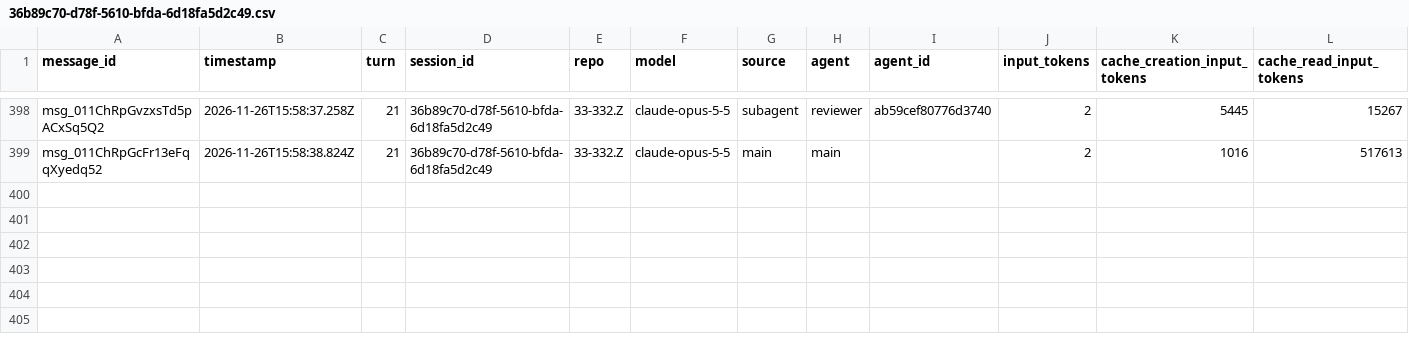
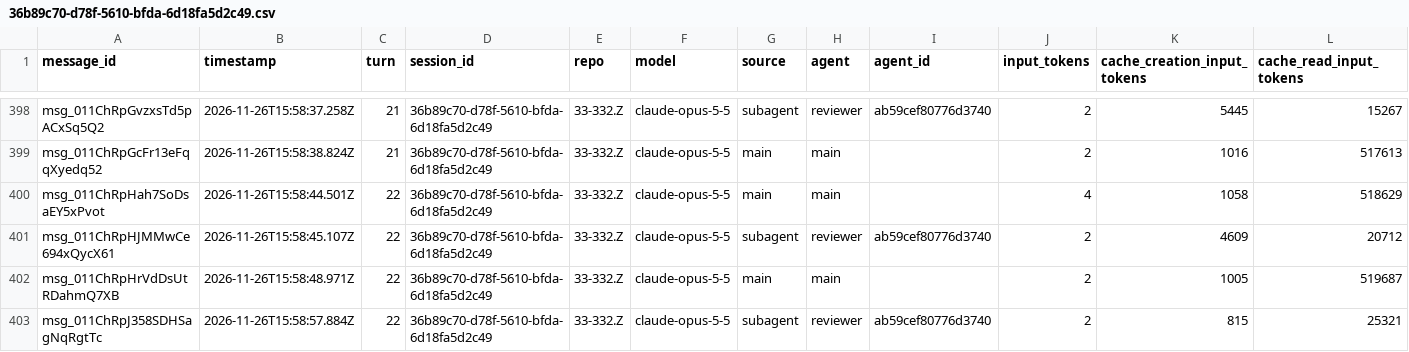
Before and after one commit to rhope-ops/33-332.Z, a CSV file: sessions/36b89c70-d78f-5610-bfda-6d18fa5d2c49.csv, drawn as a sheet; only a part is shown, gaps mark what is left out; rows hold the shown columns only; the diff names each change by its address in the sheet, - before the commit and + after, or states it on an @@ line.

```diff
--- a/sessions/36b89c70-d78f-5610-bfda-6d18fa5d2c49.csv
+++ b/sessions/36b89c70-d78f-5610-bfda-6d18fa5d2c49.csv
+row 400: msg_011ChRpHah7SoDsaEY5xPvot | 2026-11-26T15:58:44.501Z | 22 | 36b89c70-d78f-5610-bfda-6d18fa5d2c49 | 33-332.Z | claude-opus-5-5 | main | main |  | 4 | 1058 | 518629
+row 401: msg_011ChRpHJMMwCe694xQycX61 | 2026-11-26T15:58:45.107Z | 22 | 36b89c70-d78f-5610-bfda-6d18fa5d2c49 | 33-332.Z | claude-opus-5-5 | subagent | reviewer | ab59cef80776d3740 | 2 | 4609 | 20712
+row 402: msg_011ChRpHrVdDsUtRDahmQ7XB | 2026-11-26T15:58:48.971Z | 22 | 36b89c70-d78f-5610-bfda-6d18fa5d2c49 | 33-332.Z | claude-opus-5-5 | main | main |  | 2 | 1005 | 519687
+row 403: msg_011ChRpJ358SDHSagNqRgtTc | 2026-11-26T15:58:57.884Z | 22 | 36b89c70-d78f-5610-bfda-6d18fa5d2c49 | 33-332.Z | claude-opus-5-5 | subagent | reviewer | ab59cef80776d3740 | 2 | 815 | 25321
```
